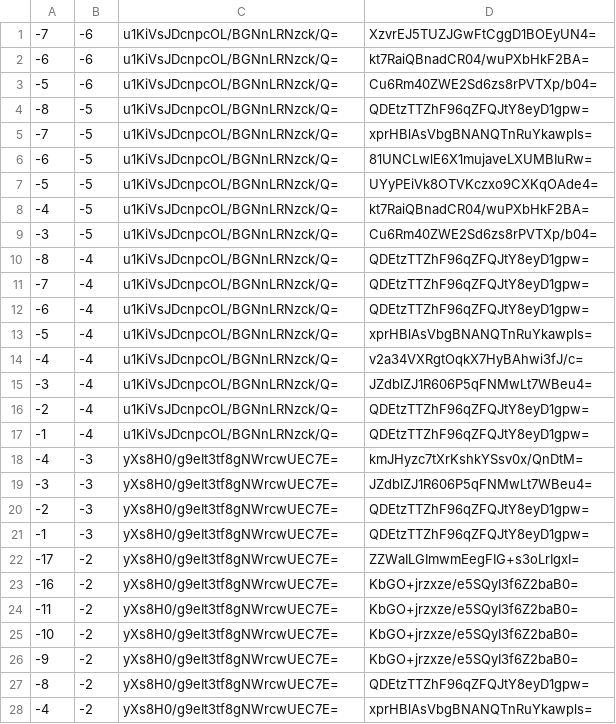
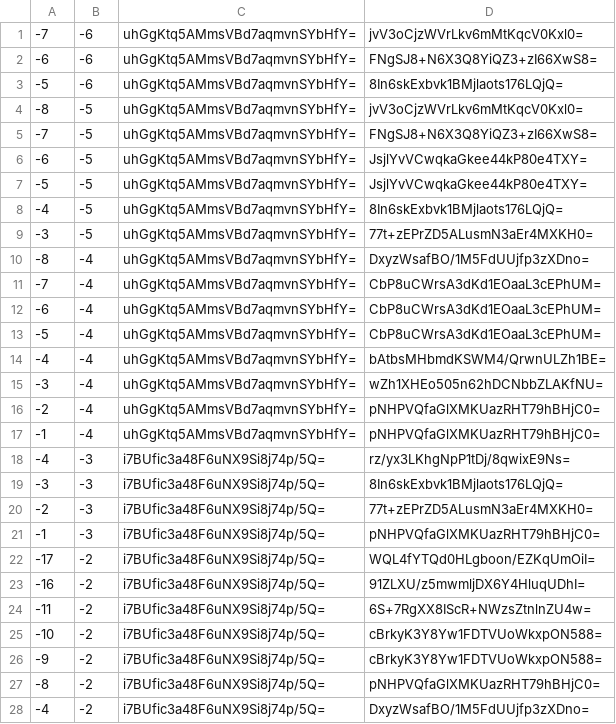
Before and after one commit to counterfitninja/chilled-end, a CSV file: tiles/zoom.-1/metadata/k.-1.-1.csv, drawn as a sheet; only a part is shown; the diff covers the shown part only.

```diff
--- a/tiles/zoom.-1/metadata/k.-1.-1.csv
+++ b/tiles/zoom.-1/metadata/k.-1.-1.csv
@@ -1,28 +1,28 @@
--7,-6,u1KiVsJDcnpcOL/BGNnLRNzck/Q=,XzvrEJ5TUZJGwFtCggD1BOEyUN4=
--6,-6,u1KiVsJDcnpcOL/BGNnLRNzck/Q=,kt7RaiQBnadCR04/wuPXbHkF2BA=
--5,-6,u1KiVsJDcnpcOL/BGNnLRNzck/Q=,Cu6Rm40ZWE2Sd6zs8rPVTXp/b04=
--8,-5,u1KiVsJDcnpcOL/BGNnLRNzck/Q=,QDEtzTTZhF96qZFQJtY8eyD1gpw=
--7,-5,u1KiVsJDcnpcOL/BGNnLRNzck/Q=,xprHBlAsVbgBNANQTnRuYkawpls=
--6,-5,u1KiVsJDcnpcOL/BGNnLRNzck/Q=,81UNCLwlE6X1mujaveLXUMBIuRw=
--5,-5,u1KiVsJDcnpcOL/BGNnLRNzck/Q=,UYyPEiVk8OTVKczxo9CXKqOAde4=
--4,-5,u1KiVsJDcnpcOL/BGNnLRNzck/Q=,kt7RaiQBnadCR04/wuPXbHkF2BA=
--3,-5,u1KiVsJDcnpcOL/BGNnLRNzck/Q=,Cu6Rm40ZWE2Sd6zs8rPVTXp/b04=
--8,-4,u1KiVsJDcnpcOL/BGNnLRNzck/Q=,QDEtzTTZhF96qZFQJtY8eyD1gpw=
--7,-4,u1KiVsJDcnpcOL/BGNnLRNzck/Q=,QDEtzTTZhF96qZFQJtY8eyD1gpw=
--6,-4,u1KiVsJDcnpcOL/BGNnLRNzck/Q=,QDEtzTTZhF96qZFQJtY8eyD1gpw=
--5,-4,u1KiVsJDcnpcOL/BGNnLRNzck/Q=,xprHBlAsVbgBNANQTnRuYkawpls=
--4,-4,u1KiVsJDcnpcOL/BGNnLRNzck/Q=,v2a34VXRgtOqkX7HyBAhwi3fJ/c=
--3,-4,u1KiVsJDcnpcOL/BGNnLRNzck/Q=,JZdbIZJ1R606P5qFNMwLt7WBeu4=
--2,-4,u1KiVsJDcnpcOL/BGNnLRNzck/Q=,QDEtzTTZhF96qZFQJtY8eyD1gpw=
--1,-4,u1KiVsJDcnpcOL/BGNnLRNzck/Q=,QDEtzTTZhF96qZFQJtY8eyD1gpw=
--4,-3,yXs8H0/g9eIt3tf8gNWrcwUEC7E=,kmJHyzc7tXrKshkYSsv0x/QnDtM=
--3,-3,yXs8H0/g9eIt3tf8gNWrcwUEC7E=,JZdbIZJ1R606P5qFNMwLt7WBeu4=
--2,-3,yXs8H0/g9eIt3tf8gNWrcwUEC7E=,QDEtzTTZhF96qZFQJtY8eyD1gpw=
--1,-3,yXs8H0/g9eIt3tf8gNWrcwUEC7E=,QDEtzTTZhF96qZFQJtY8eyD1gpw=
--17,-2,yXs8H0/g9eIt3tf8gNWrcwUEC7E=,ZZWaILGImwmEegFIG+s3oLrIgxI=
--16,-2,yXs8H0/g9eIt3tf8gNWrcwUEC7E=,KbGO+jrzxze/e5SQyI3f6Z2baB0=
--11,-2,yXs8H0/g9eIt3tf8gNWrcwUEC7E=,KbGO+jrzxze/e5SQyI3f6Z2baB0=
--10,-2,yXs8H0/g9eIt3tf8gNWrcwUEC7E=,KbGO+jrzxze/e5SQyI3f6Z2baB0=
--9,-2,yXs8H0/g9eIt3tf8gNWrcwUEC7E=,KbGO+jrzxze/e5SQyI3f6Z2baB0=
--8,-2,yXs8H0/g9eIt3tf8gNWrcwUEC7E=,QDEtzTTZhF96qZFQJtY8eyD1gpw=
--4,-2,yXs8H0/g9eIt3tf8gNWrcwUEC7E=,xprHBlAsVbgBNANQTnRuYkawpls=
+-7,-6,uhGgKtq5AMmsVBd7aqmvnSYbHfY=,jvV3oCjzWVrLkv6mMtKqcV0Kxl0=
+-6,-6,uhGgKtq5AMmsVBd7aqmvnSYbHfY=,FNgSJ8+N6X3Q8YiQZ3+zI66XwS8=
+-5,-6,uhGgKtq5AMmsVBd7aqmvnSYbHfY=,8In6skExbvk1BMjlaots176LQjQ=
+-8,-5,uhGgKtq5AMmsVBd7aqmvnSYbHfY=,jvV3oCjzWVrLkv6mMtKqcV0Kxl0=
+-7,-5,uhGgKtq5AMmsVBd7aqmvnSYbHfY=,FNgSJ8+N6X3Q8YiQZ3+zI66XwS8=
+-6,-5,uhGgKtq5AMmsVBd7aqmvnSYbHfY=,JsjlYvVCwqkaGkee44kP80e4TXY=
+-5,-5,uhGgKtq5AMmsVBd7aqmvnSYbHfY=,JsjlYvVCwqkaGkee44kP80e4TXY=
+-4,-5,uhGgKtq5AMmsVBd7aqmvnSYbHfY=,8In6skExbvk1BMjlaots176LQjQ=
+-3,-5,uhGgKtq5AMmsVBd7aqmvnSYbHfY=,77t+zEPrZD5ALusmN3aEr4MXKH0=
+-8,-4,uhGgKtq5AMmsVBd7aqmvnSYbHfY=,DxyzWsafBO/1M5FdUUjfp3zXDno=
+-7,-4,uhGgKtq5AMmsVBd7aqmvnSYbHfY=,CbP8uCWrsA3dKd1EOaaL3cEPhUM=
+-6,-4,uhGgKtq5AMmsVBd7aqmvnSYbHfY=,CbP8uCWrsA3dKd1EOaaL3cEPhUM=
+-5,-4,uhGgKtq5AMmsVBd7aqmvnSYbHfY=,CbP8uCWrsA3dKd1EOaaL3cEPhUM=
+-4,-4,uhGgKtq5AMmsVBd7aqmvnSYbHfY=,bAtbsMHbmdKSWM4/QrwnULZh1BE=
+-3,-4,uhGgKtq5AMmsVBd7aqmvnSYbHfY=,wZh1XHEo505n62hDCNbbZLAKfNU=
+-2,-4,uhGgKtq5AMmsVBd7aqmvnSYbHfY=,pNHPVQfaGlXMKUazRHT79hBHjC0=
+-1,-4,uhGgKtq5AMmsVBd7aqmvnSYbHfY=,pNHPVQfaGlXMKUazRHT79hBHjC0=
+-4,-3,i7BUfic3a48F6uNX9Si8j74p/5Q=,rz/yx3LKhgNpP1tDj/8qwixE9Ns=
+-3,-3,i7BUfic3a48F6uNX9Si8j74p/5Q=,8In6skExbvk1BMjlaots176LQjQ=
+-2,-3,i7BUfic3a48F6uNX9Si8j74p/5Q=,77t+zEPrZD5ALusmN3aEr4MXKH0=
+-1,-3,i7BUfic3a48F6uNX9Si8j74p/5Q=,pNHPVQfaGlXMKUazRHT79hBHjC0=
+-17,-2,i7BUfic3a48F6uNX9Si8j74p/5Q=,WQL4fYTQd0HLgboon/EZKqUmOiI=
+-16,-2,i7BUfic3a48F6uNX9Si8j74p/5Q=,91ZLXU/z5mwmljDX6Y4HluqUDhI=
+-11,-2,i7BUfic3a48F6uNX9Si8j74p/5Q=,6S+7RgXX8IScR+NWzsZtnlnZU4w=
+-10,-2,i7BUfic3a48F6uNX9Si8j74p/5Q=,cBrkyK3Y8Yw1FDTVUoWkxpON588=
+-9,-2,i7BUfic3a48F6uNX9Si8j74p/5Q=,cBrkyK3Y8Yw1FDTVUoWkxpON588=
+-8,-2,i7BUfic3a48F6uNX9Si8j74p/5Q=,pNHPVQfaGlXMKUazRHT79hBHjC0=
+-4,-2,i7BUfic3a48F6uNX9Si8j74p/5Q=,DxyzWsafBO/1M5FdUUjfp3zXDno=
```
Also changed, not shown: 68 edited cells elsewhere in this file, tiles/zoom.-1/metadata/k.-1.0.csv, tiles/zoom.-1/metadata/k.0.-1.csv, 32 other files.
